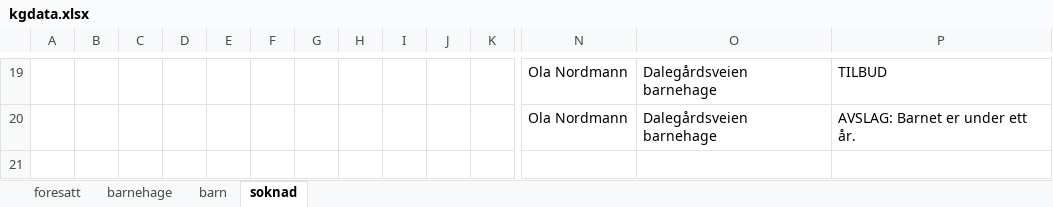
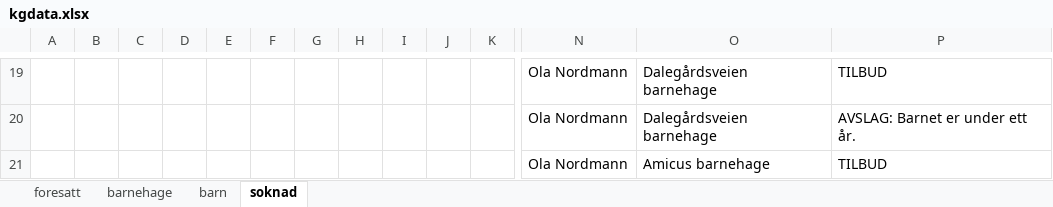
Before and after one commit to haakonhalvors1/is114-tema05, an Excel workbook: barnehage/kgdata.xlsx, sheet soknad, drawn as a sheet; only a part is shown, gaps mark what is left out; values as stored, in another font and other column widths than the file's, no borders; rows hold the shown columns only; the diff names each change by its address in the sheet, - before the commit and + after, or states it on an @@ line.

```diff
--- a/barnehage/kgdata.xlsx (sheet soknad)
+++ b/barnehage/kgdata.xlsx (sheet soknad)
+row 21:  |  |  |  |  |  |  |  |  |  |  | Ola Nordmann | Amicus barnehage | TILBUD
```
Also changed, not shown: 2 other files.
